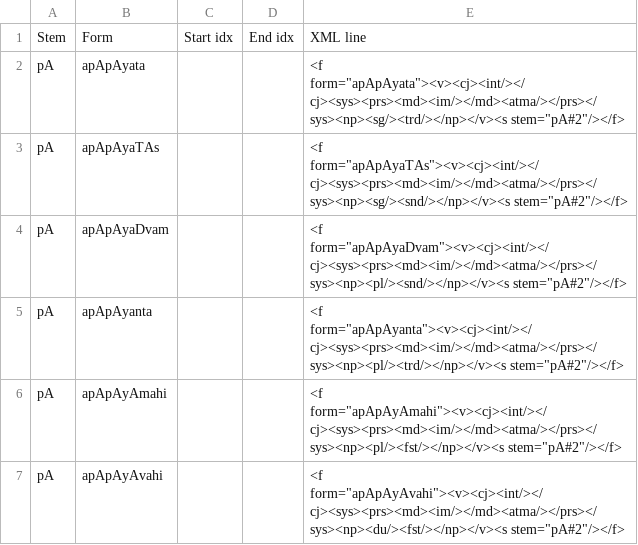
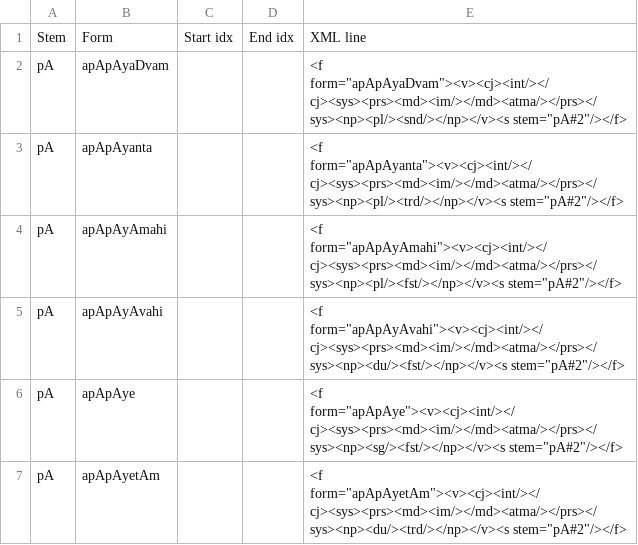
Before and after one commit to buda-base/sanskrit-stemming-data, a CSV file: output/heritage_ambiguous_stems.csv, drawn as a sheet; only a part is shown; the shorter side is filled out with more unchanged rows; the diff names each change by its address in the sheet, - before the commit and + after, or states it on an @@ line.

Commit message:
output now corresponds to what we need

```diff
--- a/output/heritage_ambiguous_stems.csv
+++ b/output/heritage_ambiguous_stems.csv
-row 2: pA | apApAyata |  |  | <f form="apApAyata"><v><cj><int/></cj><sys><prs><md><im/></md><atma/></prs></sys><np><sg/><trd/></np></v><s stem="pA#2"/></f>
-row 3: pA | apApAyaTAs |  |  | <f form="apApAyaTAs"><v><cj><int/></cj><sys><prs><md><im/></md><atma/></prs></sys><np><sg/><snd/></np></v><s stem="pA#2"/></f>
```
Also changed, not shown: 8 other files.
